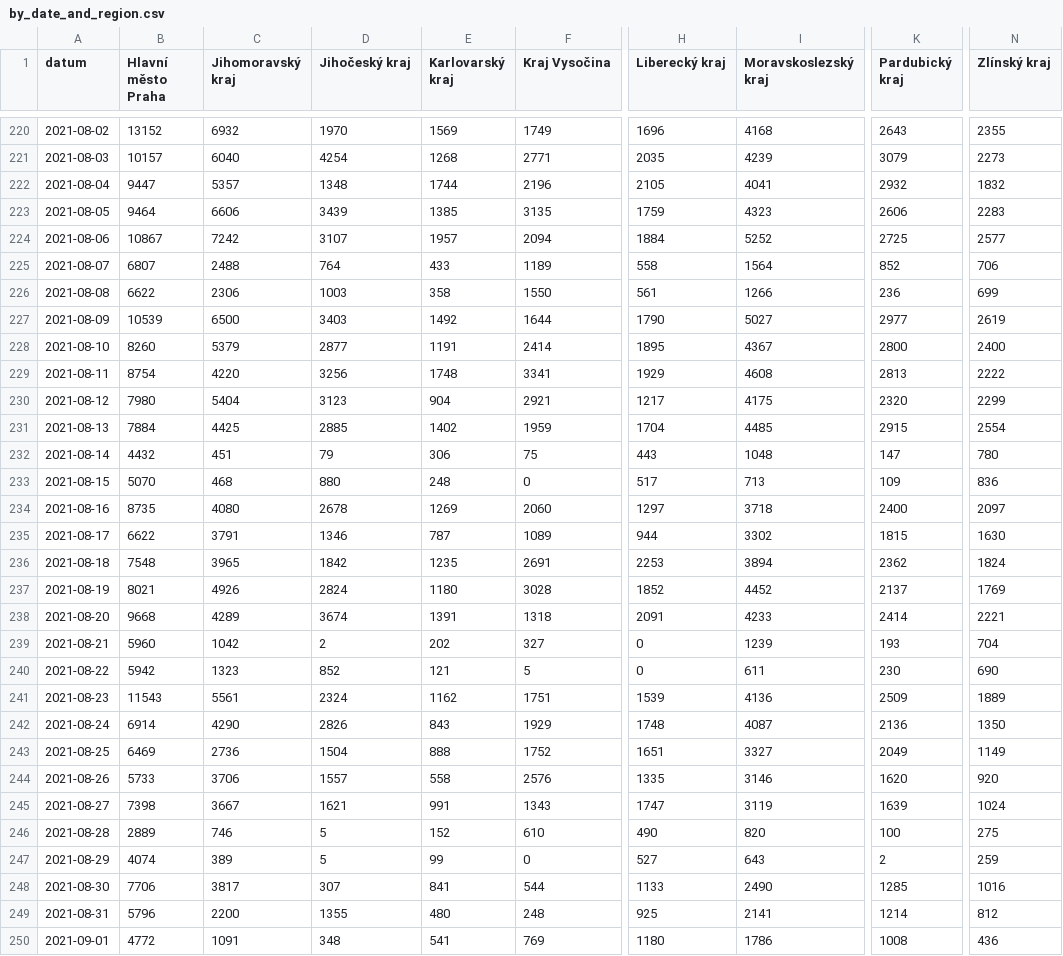
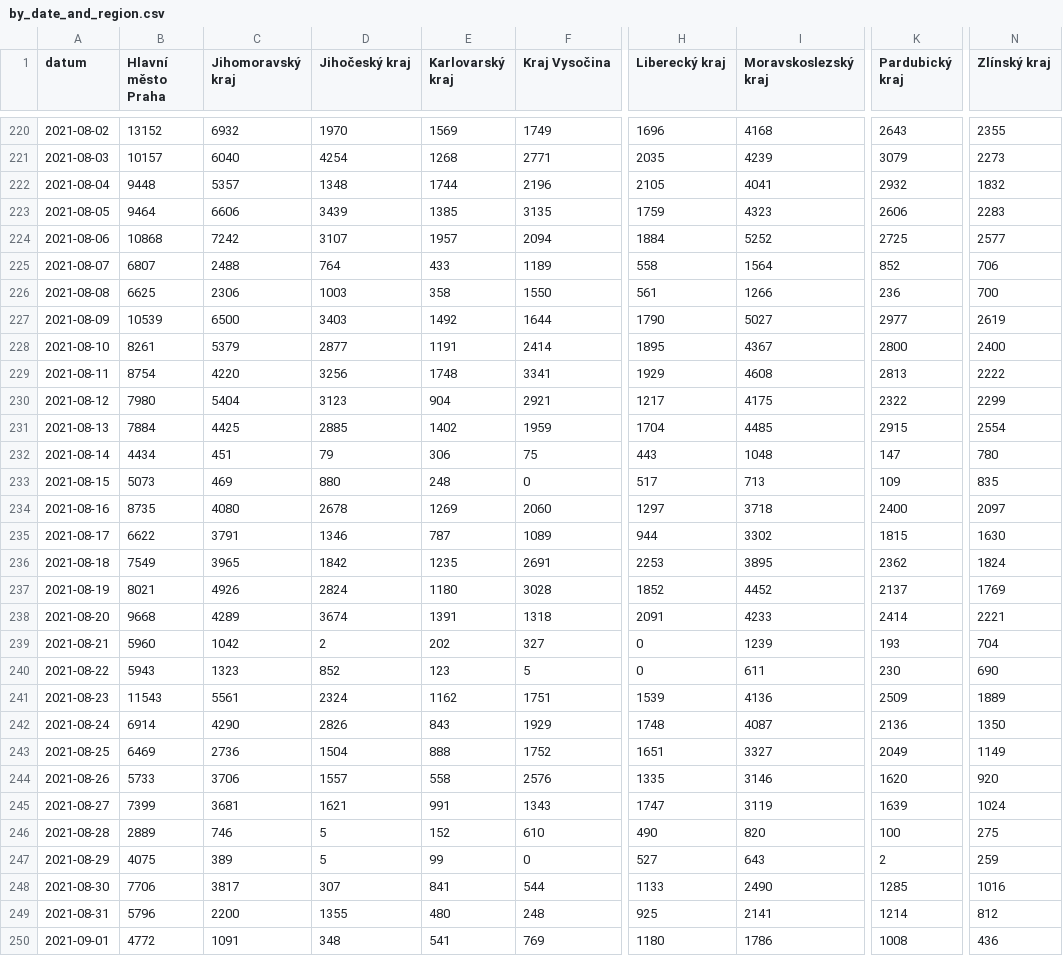
Before and after one commit to vykend/COVID19-Vaccination-Czechia, a CSV file: by_date_and_region.csv, drawn as a sheet; only a part is shown, gaps mark what is left out; the diff covers the shown part only; the diff names each change by its address in the sheet, - before the commit and + after, or states it on an @@ line.

```diff
--- a/by_date_and_region.csv
+++ b/by_date_and_region.csv
-B222 (Hlavní město Praha): 9447
+B222 (Hlavní město Praha): 9448
-B224 (Hlavní město Praha): 10867
+B224 (Hlavní město Praha): 10868
-B226 (Hlavní město Praha): 6622
+B226 (Hlavní město Praha): 6625
-N226 (Zlínský kraj): 699
+N226 (Zlínský kraj): 700
-B228 (Hlavní město Praha): 8260
+B228 (Hlavní město Praha): 8261
-K230 (Pardubický kraj): 2320
+K230 (Pardubický kraj): 2322
-B232 (Hlavní město Praha): 4432
+B232 (Hlavní město Praha): 4434
-B233 (Hlavní město Praha): 5070
+B233 (Hlavní město Praha): 5073
-C233 (Jihomoravský kraj): 468
+C233 (Jihomoravský kraj): 469
-N233 (Zlínský kraj): 836
+N233 (Zlínský kraj): 835
-B236 (Hlavní město Praha): 7548
+B236 (Hlavní město Praha): 7549
-I236 (Moravskoslezský kraj): 3894
+I236 (Moravskoslezský kraj): 3895
-B240 (Hlavní město Praha): 5942
+B240 (Hlavní město Praha): 5943
-E240 (Karlovarský kraj): 121
+E240 (Karlovarský kraj): 123
-B245 (Hlavní město Praha): 7398
+B245 (Hlavní město Praha): 7399
-C245 (Jihomoravský kraj): 3667
+C245 (Jihomoravský kraj): 3681
-B247 (Hlavní město Praha): 4074
+B247 (Hlavní město Praha): 4075
```
Also changed, not shown: 1 added row and 32 edited cells elsewhere in this file, aggregation.csv, by_manufacturer.csv, 4 other files.
